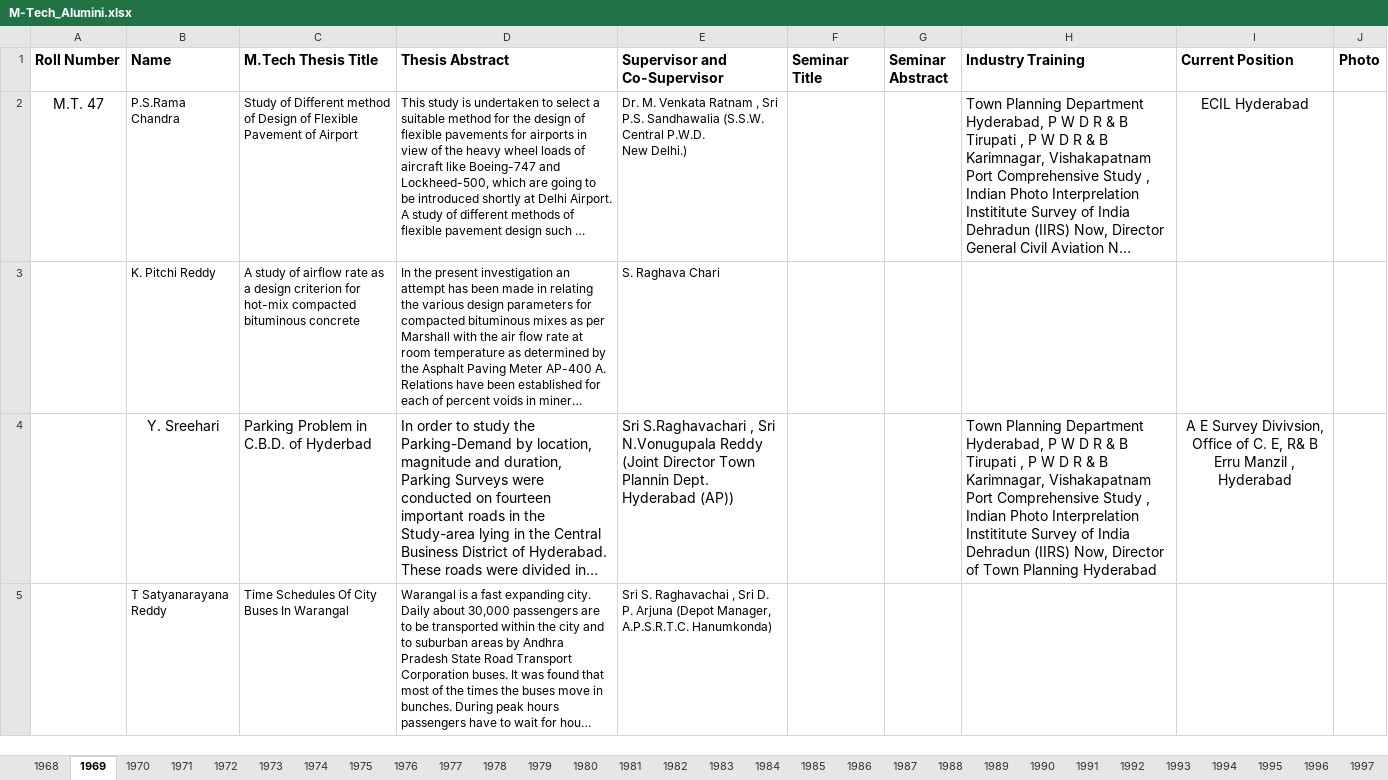
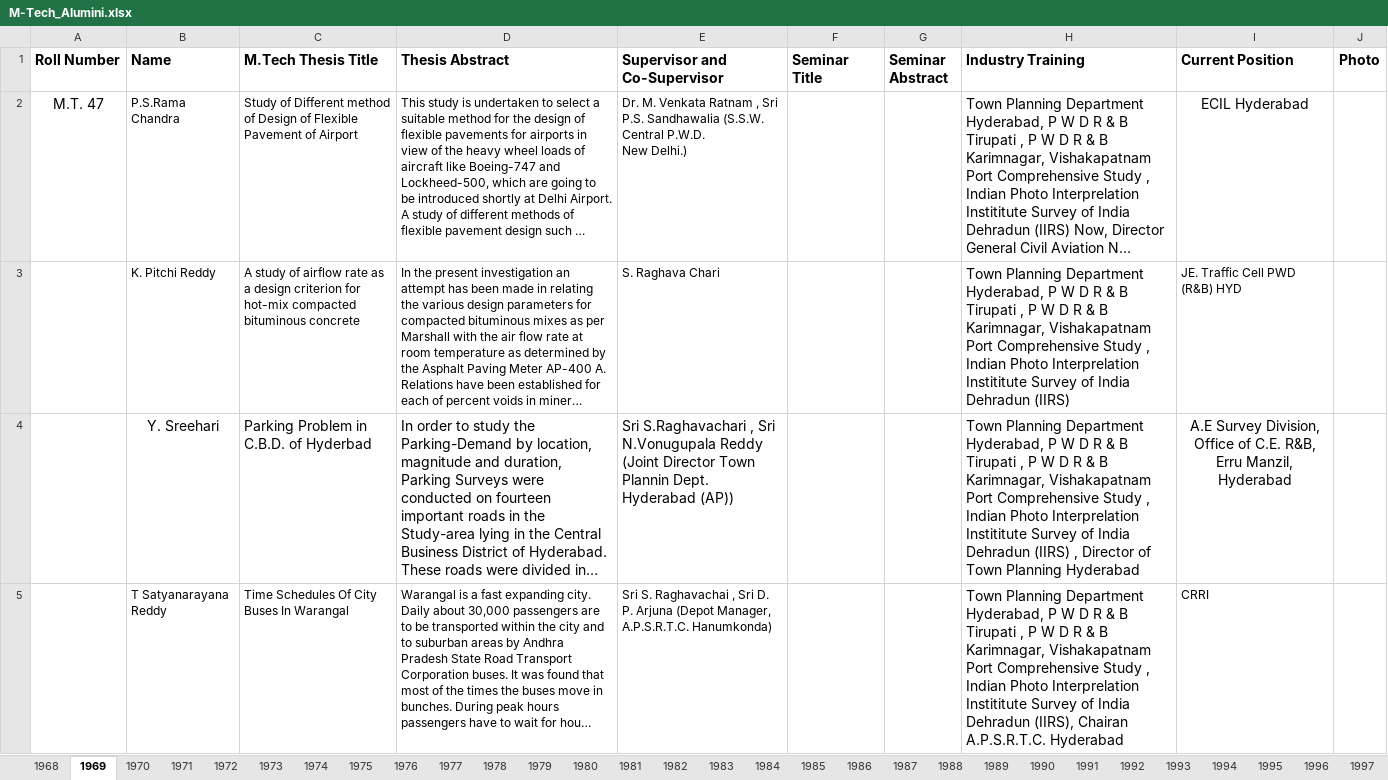
Before and after one commit to tdhead/NITW-Transportation, an Excel workbook: excels/M-Tech_Alumini.xlsx, sheet 1969, drawn as a sheet; long unchanged cells end in …; values as stored, in another font and other column widths than the file's, no borders; the diff names each change by its address in the sheet, - before the commit and + after, or states it on an @@ line.

Commit message:
mtech amd phd alumini data update, CB&KT data update, phd current sort, guest faculty update

```diff
--- a/excels/M-Tech_Alumini.xlsx (sheet 1969)
+++ b/excels/M-Tech_Alumini.xlsx (sheet 1969)
-H3 (Industry Training): (empty)
+H3 (Industry Training): Town Planning Department Hyderabad, P W D R & B Tirupati , P W D R & B Karimnagar, Vishakapatnam Port Comprehensive Study , Indian Photo Interprelation Instititute Survey of India Dehradun (IIRS)
-I3 (Current Position): (empty)
+I3 (Current Position): JE. Traffic Cell PWD (R&B) HYD
-H4 (Industry Training): …Dehradun (IIRS) Now, Director of…
+H4 (Industry Training): …Dehradun (IIRS) , Director of…
-I4 (Current Position): A E Survey Divivsion, Office of C. E, R& B Erru Manzil , Hyderabad
+I4 (Current Position): A.E Survey Division, Office of C.E. R&B, Erru Manzil, Hyderabad
-H5 (Industry Training): (empty)
+H5 (Industry Training): Town Planning Department Hyderabad, P W D R & B Tirupati , P W D R & B Karimnagar, Vishakapatnam Port Comprehensive Study , Indian Photo Interprelation Instititute Survey of India Dehradun (IIRS), Chairan A.P.S.R.T.C. Hyderabad
-I5 (Current Position): (empty)
+I5 (Current Position): CRRI
```
Also changed, not shown: sheet 2021, sheet 2020, sheet 1976, sheet 1970, sheet 1982, sheet 1972, 30 more sheets, excels/Cep.xlsx, excels/Phd_Alumini.xlsx, 9 other files.
